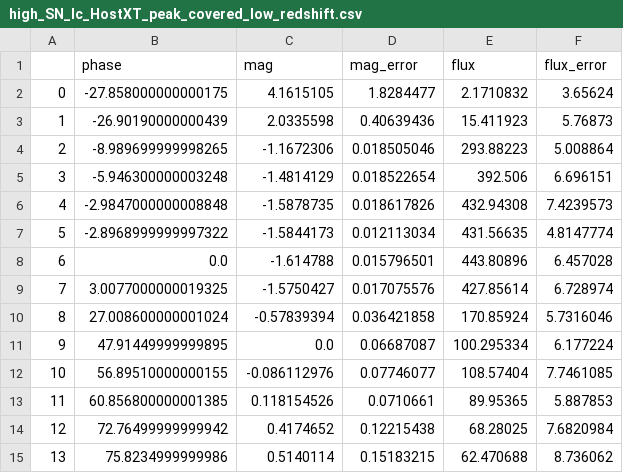
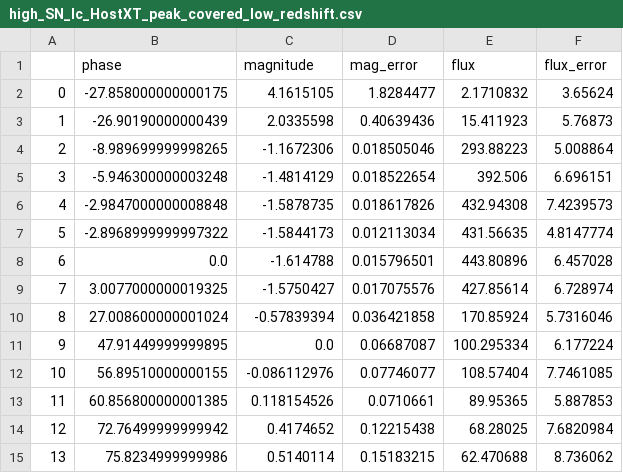
Before and after one commit to fedhere/SNtoymodel, a CSV file: high_SN_Ic_HostXT_peak_covered_low_redshift.csv, drawn as a sheet.

Commit message:
Update high_SN_Ic_HostXT_peak_covered_low_redshift.csv

```diff
--- a/high_SN_Ic_HostXT_peak_covered_low_redshift.csv
+++ b/high_SN_Ic_HostXT_peak_covered_low_redshift.csv
@@ -1,2 +1,2 @@
-,phase,mag,mag_error,flux,flux_error
+,phase,magnitude,mag_error,flux,flux_error
 0,-27.858000000000175,4.1615105,1.8284477,2.1710832,3.65624
```
